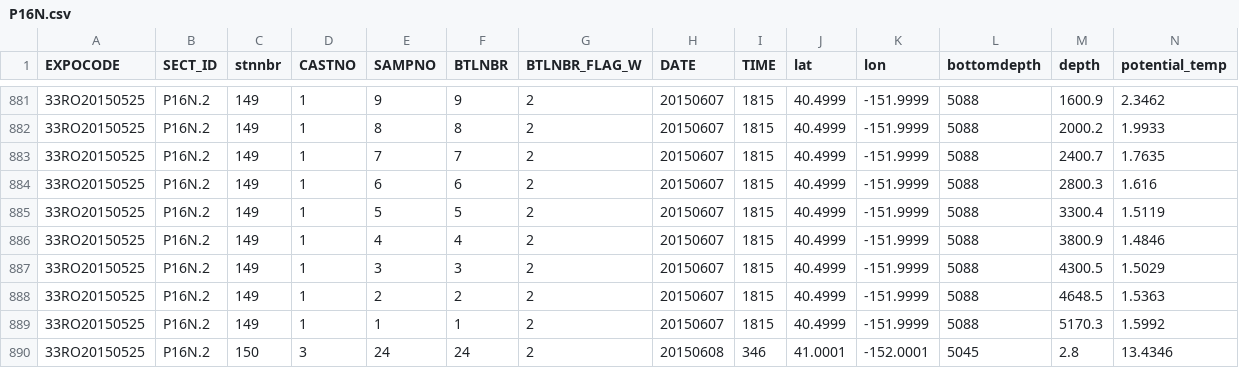
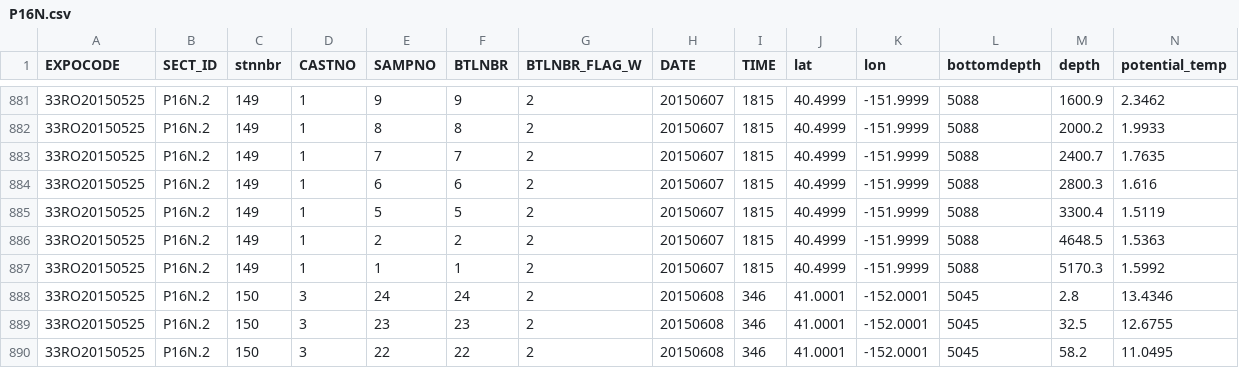
Before and after one commit to EmilieLR29/AbyssalOMPA, a CSV file: P16N.csv, drawn as a sheet; only a part is shown, gaps mark what is left out; the shorter side is filled out with more unchanged rows; rows hold the shown columns only; the diff names each change by its address in the sheet, - before the commit and + after, or states it on an @@ line.

Commit message:
Add files via upload

```diff
--- a/P16N.csv
+++ b/P16N.csv
-row 886: 33RO20150525 | P16N.2 | 149 | 1 | 4 | 4 | 2 | 20150607 | 1815 | 40.4999 | -151.9999 | 5088 | 3800.9 | 1.4846
-row 887: 33RO20150525 | P16N.2 | 149 | 1 | 3 | 3 | 2 | 20150607 | 1815 | 40.4999 | -151.9999 | 5088 | 4300.5 | 1.5029
```
